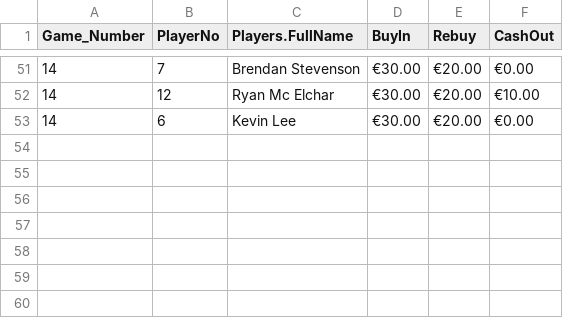
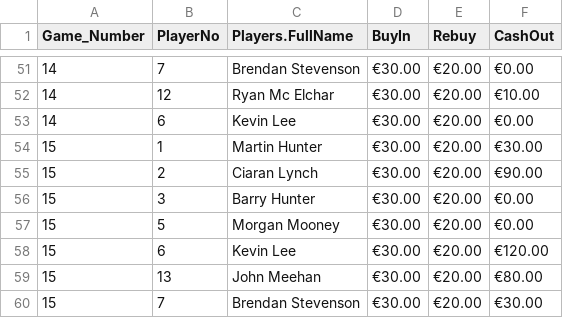
Before and after one commit to CLynch1-hub/the-2002-cardroom, a CSV file: data/results-2026.csv, drawn as a sheet; only a part is shown, gaps mark what is left out; the diff names each change by its address in the sheet, - before the commit and + after, or states it on an @@ line.

```diff
--- a/data/results-2026.csv
+++ b/data/results-2026.csv
+row 54: 15 | 1 | Martin Hunter | €30.00 | €20.00 | €30.00
+row 55: 15 | 2 | Ciaran Lynch | €30.00 | €20.00 | €90.00
+row 56: 15 | 3 | Barry Hunter | €30.00 | €20.00 | €0.00
+row 57: 15 | 5 | Morgan Mooney | €30.00 | €20.00 | €0.00
+row 58: 15 | 6 | Kevin Lee | €30.00 | €20.00 | €120.00
+row 59: 15 | 13 | John Meehan | €30.00 | €20.00 | €80.00
+row 60: 15 | 7 | Brendan Stevenson | €30.00 | €20.00 | €30.00
```
Also changed, not shown: data/hosts.csv, data/leaderboard2026.csv, 1 other file.
